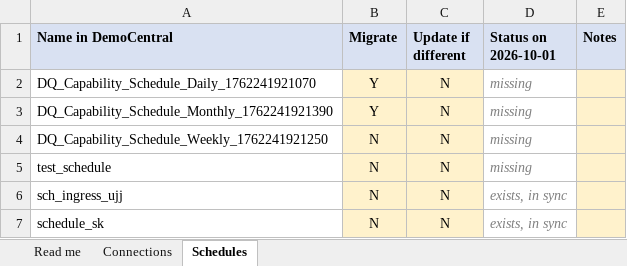
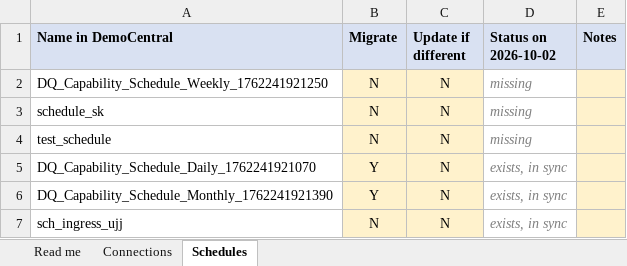
Before and after one commit to balam-ashok/iics-source-control, an Excel workbook: cicd/migration_objects.xlsx, sheet Schedules, drawn as a sheet; values as stored, in another font and other column widths than the file's, no borders; conditional formats not drawn; removed rows and columns are numbered as before the commit, all else as after; the diff names each change by its address in the sheet, - before the commit and + after, or states it on an @@ line.

```diff
--- a/cicd/migration_objects.xlsx (sheet Schedules)
+++ b/cicd/migration_objects.xlsx (sheet Schedules)
-D1: Status on 2026-10-01
+D1: Status on 2026-10-02
-row 2: DQ_Capability_Schedule_Daily_1762241921070 | Y | N | missing
-row 3: DQ_Capability_Schedule_Monthly_1762241921390 | Y | N | missing
+row 3: schedule_sk | N | N | missing
+row 5: DQ_Capability_Schedule_Daily_1762241921070 | Y | N | exists, in sync
+row 6: DQ_Capability_Schedule_Monthly_1762241921390 | Y | N | exists, in sync
-row 7: schedule_sk | N | N | exists, in sync
```
Also changed, not shown: sheet Connections, sheet Read me.
